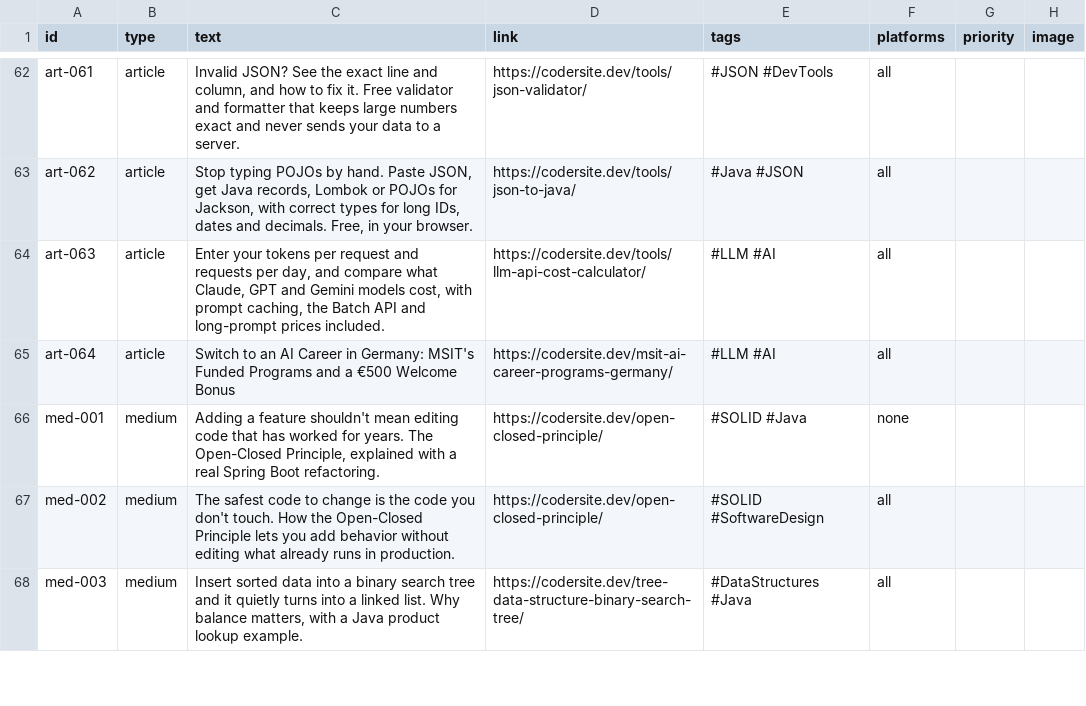
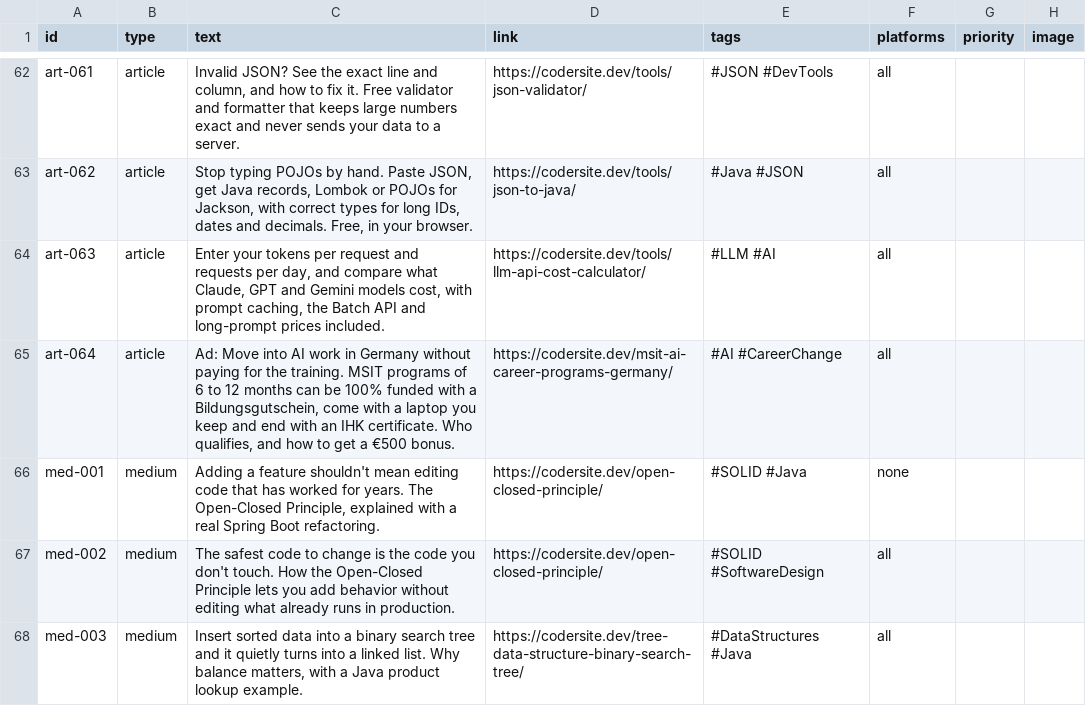
Before and after one commit to mgamio/post-publisher, a CSV file: content/posts.csv, drawn as a sheet; only a part is shown, gaps mark what is left out.

```diff
--- a/content/posts.csv
+++ b/content/posts.csv
@@ -64,3 +64,3 @@ art-062,article,"Stop typing POJOs by hand. Paste JSON, get Java records, Lombok
 art-063,article,"Enter your tokens per request and requests per day, and compare what Claude, GPT and Gemini models cost, with prompt caching, the Batch API and long-prompt prices included.",https://codersite.dev/tools/llm-api-cost-calculator/,#LLM #AI,all,,
-art-064,article,"Switch to an AI Career in Germany: MSIT's Funded Programs and a €500 Welcome Bonus",https://codersite.dev/msit-ai-career-programs-germany/,#LLM #AI,all,,
+art-064,article,"Ad: Move into AI work in Germany without paying for the training. MSIT programs of 6 to 12 months can be 100% funded with a Bildungsgutschein, come with a laptop you keep and end with an IHK certificate. Who qualifies, and how to get a €500 bonus.",https://codersite.dev/msit-ai-career-programs-germany/,#AI #CareerChange,all,,
 med-001,medium,"Adding a feature shouldn't mean editing code that has worked for years. The Open-Closed Principle, explained with a real Spring Boot refactoring.",https://codersite.dev/open-closed-principle/,#SOLID #Java,none,,
```
